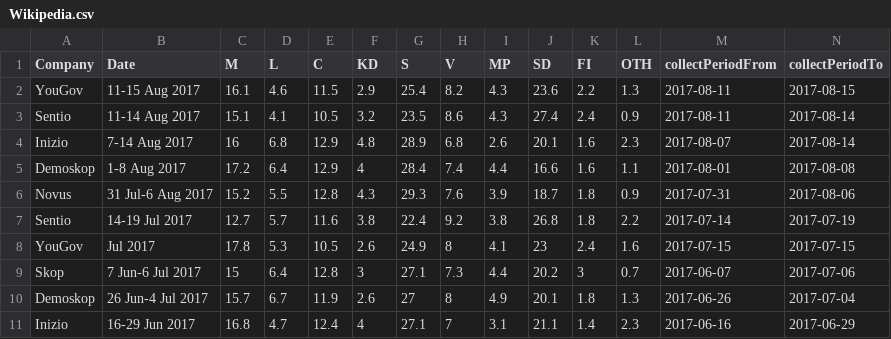
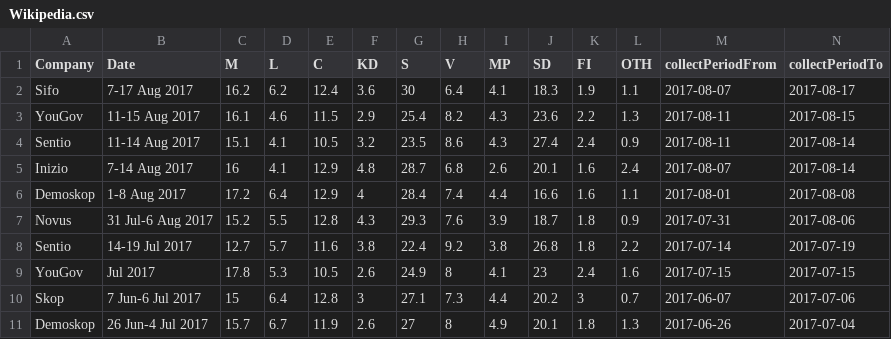
Before and after one commit to tommiehansen/SwedishPolls, a CSV file: External/Data/Wikipedia.csv, drawn as a sheet; only a part is shown; the shorter side is filled out with more unchanged rows.

```diff
--- a/External/Data/Wikipedia.csv
+++ b/External/Data/Wikipedia.csv
@@ -1,5 +1,6 @@
 Company,Date,M,L,C,KD,S,V,MP,SD,FI,OTH,collectPeriodFrom,collectPeriodTo
+Sifo,7-17 Aug 2017,16.2,6.2,12.4,3.6,30,6.4,4.1,18.3,1.9,1.1,2017-08-07,2017-08-17
 YouGov,11-15 Aug 2017,16.1,4.6,11.5,2.9,25.4,8.2,4.3,23.6,2.2,1.3,2017-08-11,2017-08-15
 Sentio,11-14 Aug 2017,15.1,4.1,10.5,3.2,23.5,8.6,4.3,27.4,2.4,0.9,2017-08-11,2017-08-14
-Inizio,7-14 Aug 2017,16,6.8,12.9,4.8,28.9,6.8,2.6,20.1,1.6,2.3,2017-08-07,2017-08-14
+Inizio,7-14 Aug 2017,16,4.1,12.9,4.8,28.7,6.8,2.6,20.1,1.6,2.4,2017-08-07,2017-08-14
 Demoskop,1-8 Aug 2017,17.2,6.4,12.9,4,28.4,7.4,4.4,16.6,1.6,1.1,2017-08-01,2017-08-08
```
Also changed, not shown: External/Data/Merged.csv, External/Data/Merged_last10.csv, 8 other files.
